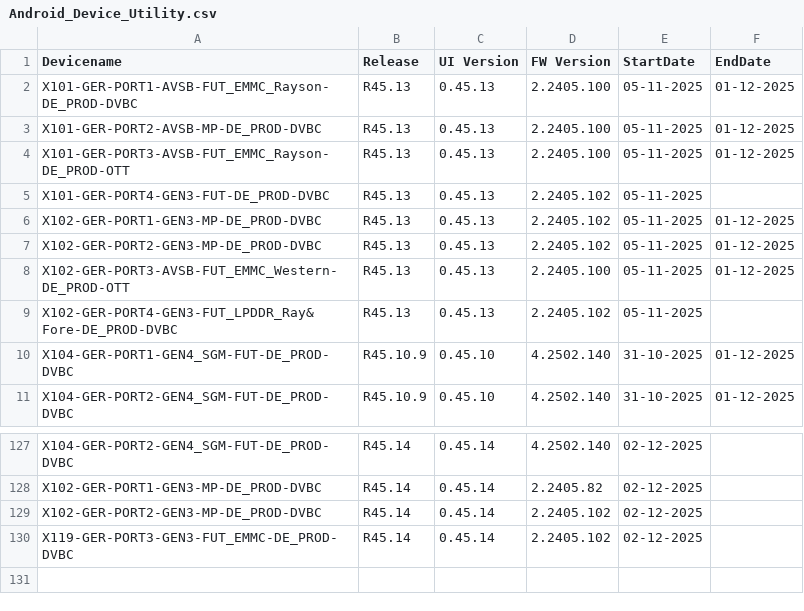
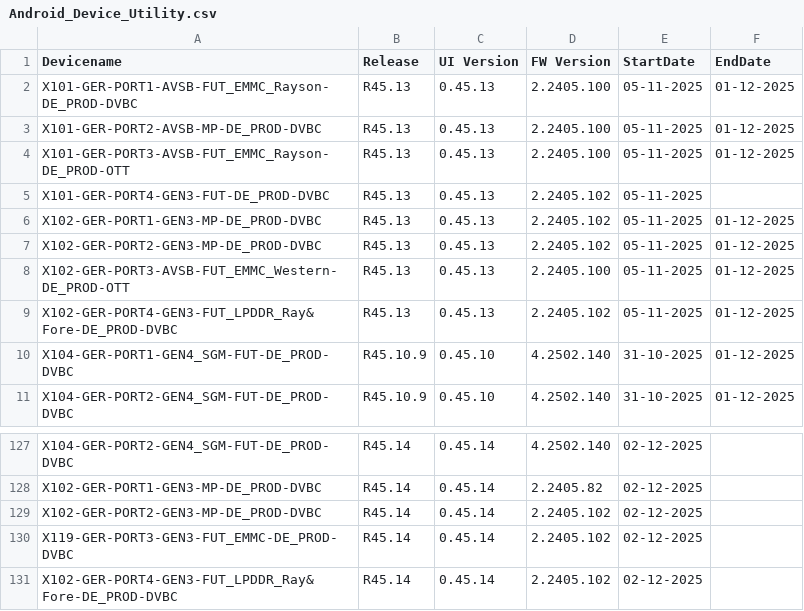
Before and after one commit to VFTV-Testing/VCOEQA-Utilities, a CSV file: DeviceInformation_Utility/Android_Device_Utility.csv, drawn as a sheet; only a part is shown, gaps mark what is left out.

Commit message:
Update device data for X102-GER-PORT4-GEN3-FUT_LPDDR_Ray&Fore-DE_PROD-DVBC

```diff
--- a/DeviceInformation_Utility/Android_Device_Utility.csv
+++ b/DeviceInformation_Utility/Android_Device_Utility.csv
@@ -8,3 +8,3 @@ X102-GER-PORT2-GEN3-MP-DE_PROD-DVBC,R45.13,0.45.13,2.2405.102,05-11-2025,01-12-2
 X102-GER-PORT3-AVSB-FUT_EMMC_Western-DE_PROD-OTT,R45.13,0.45.13,2.2405.100,05-11-2025,01-12-2025
-X102-GER-PORT4-GEN3-FUT_LPDDR_Ray&Fore-DE_PROD-DVBC,R45.13,0.45.13,2.2405.102,05-11-2025,
+X102-GER-PORT4-GEN3-FUT_LPDDR_Ray&Fore-DE_PROD-DVBC,R45.13,0.45.13,2.2405.102,05-11-2025,01-12-2025
 X104-GER-PORT1-GEN4_SGM-FUT-DE_PROD-DVBC,R45.10.9,0.45.10,4.2502.140,31-10-2025,01-12-2025
@@ -130 +130,2 @@ X102-GER-PORT2-GEN3-MP-DE_PROD-DVBC,R45.14,0.45.14,2.2405.102,02-12-2025,
 X119-GER-PORT3-GEN3-FUT_EMMC-DE_PROD-DVBC,R45.14,0.45.14,2.2405.102,02-12-2025,
+X102-GER-PORT4-GEN3-FUT_LPDDR_Ray&Fore-DE_PROD-DVBC,R45.14,0.45.14,2.2405.102,02-12-2025,
```
